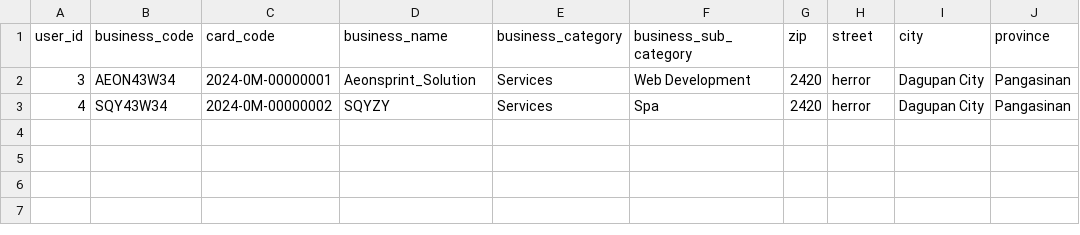
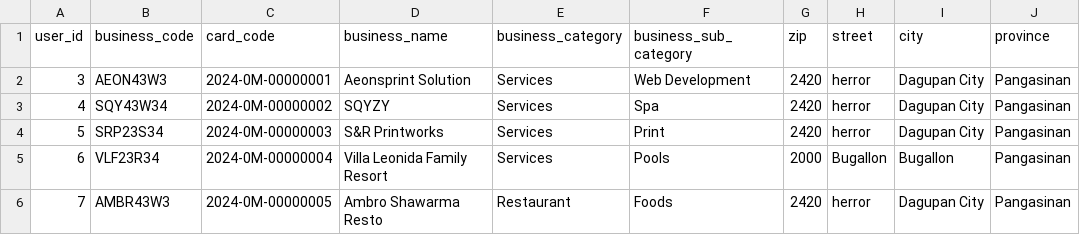
Before and after one commit to markrod1029/tripidkard-laravel, a CSV file: storage/data/merchants.csv, drawn as a sheet.

```diff
--- a/storage/data/merchants.csv
+++ b/storage/data/merchants.csv
@@ -1,3 +1,6 @@
 user_id,business_code,card_code,business_name,business_category,business_sub_category,zip,street,city,province,
-3,AEON43W34,2024-0M-00000001,Aeonsprint_Solution,Services,Web Development,2420,herror,Dagupan City, Pangasinan
+3,AEON43W3,2024-0M-00000001,Aeonsprint Solution,Services,Web Development,2420,herror,Dagupan City, Pangasinan
 4,SQY43W34,2024-0M-00000002,SQYZY,Services,Spa,2420,herror,Dagupan City, Pangasinan
+5,SRP23S34,2024-0M-00000003,S&R Printworks,Services,Print,2420,herror,Dagupan City, Pangasinan
+6,VLF23R34,2024-0M-00000004,Villa Leonida Family Resort,Services,Pools,2000,Bugallon,Bugallon, Pangasinan
+7,AMBR43W3,2024-0M-00000005,Ambro Shawarma Resto,Restaurant,Foods,2420,herror,Dagupan City, Pangasinan
```
Also changed, not shown: storage/data/users.csv, 32 other files.
